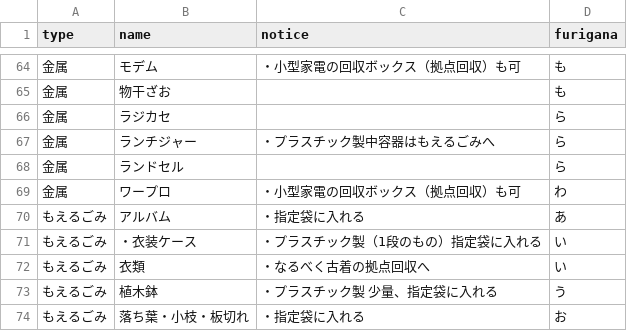
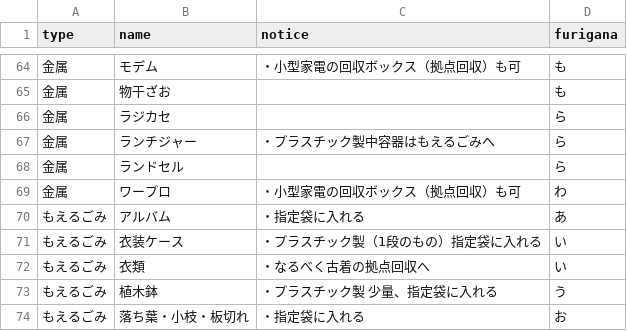
Before and after one commit to itoushi5374/5374, a CSV file: data/target.csv, drawn as a sheet; only a part is shown, gaps mark what is left out.

Commit message:
Update target.csv

```diff
--- a/data/target.csv
+++ b/data/target.csv
@@ -70,3 +70,3 @@ type,name,notice,furigana
 もえるごみ,アルバム,・指定袋に入れる,あ
-もえるごみ,・衣装ケース,・プラスチック製（1段のもの）指定袋に入れる,い
+もえるごみ,衣装ケース,・プラスチック製（1段のもの）指定袋に入れる,い
 もえるごみ,衣類,・なるべく古着の拠点回収へ,い
```
